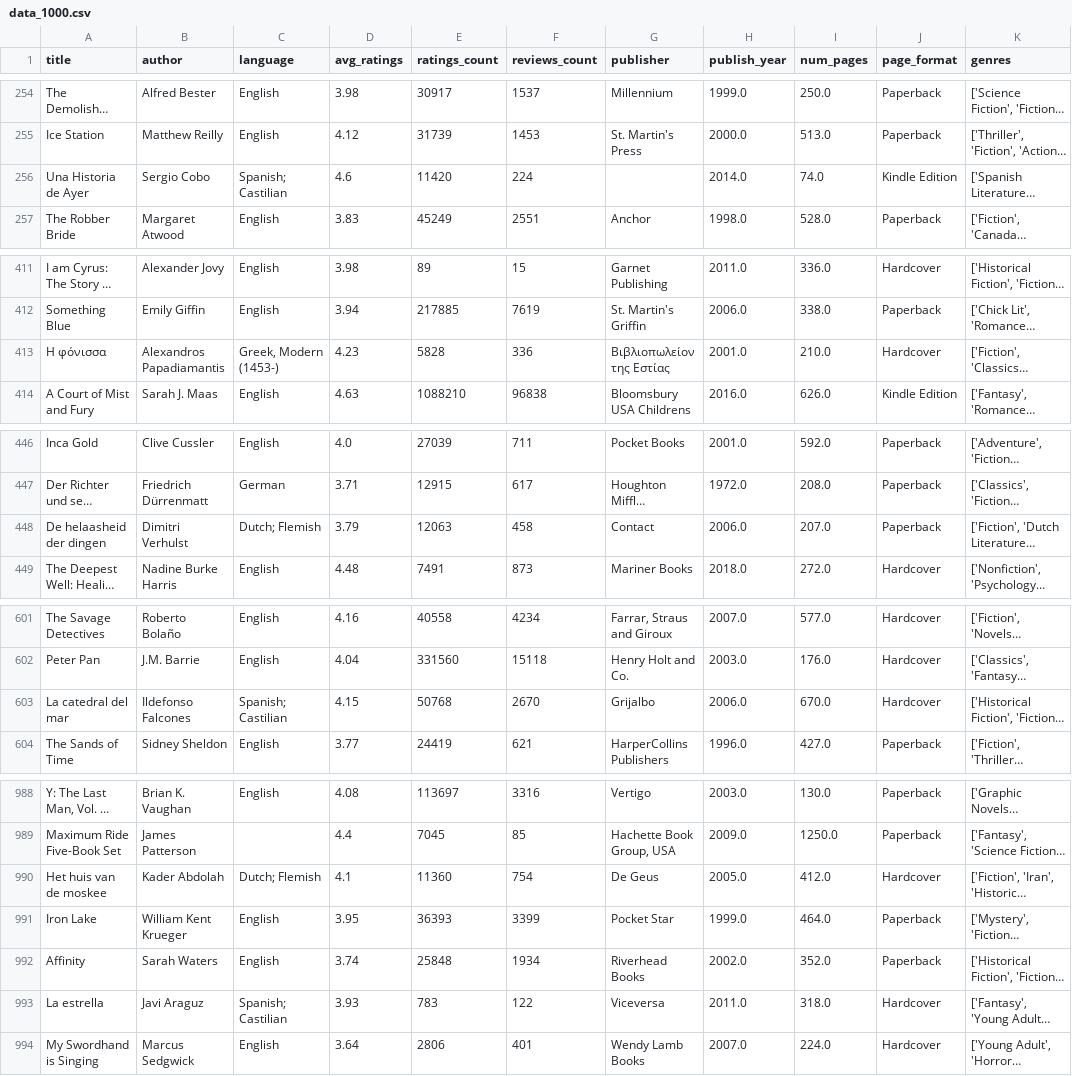
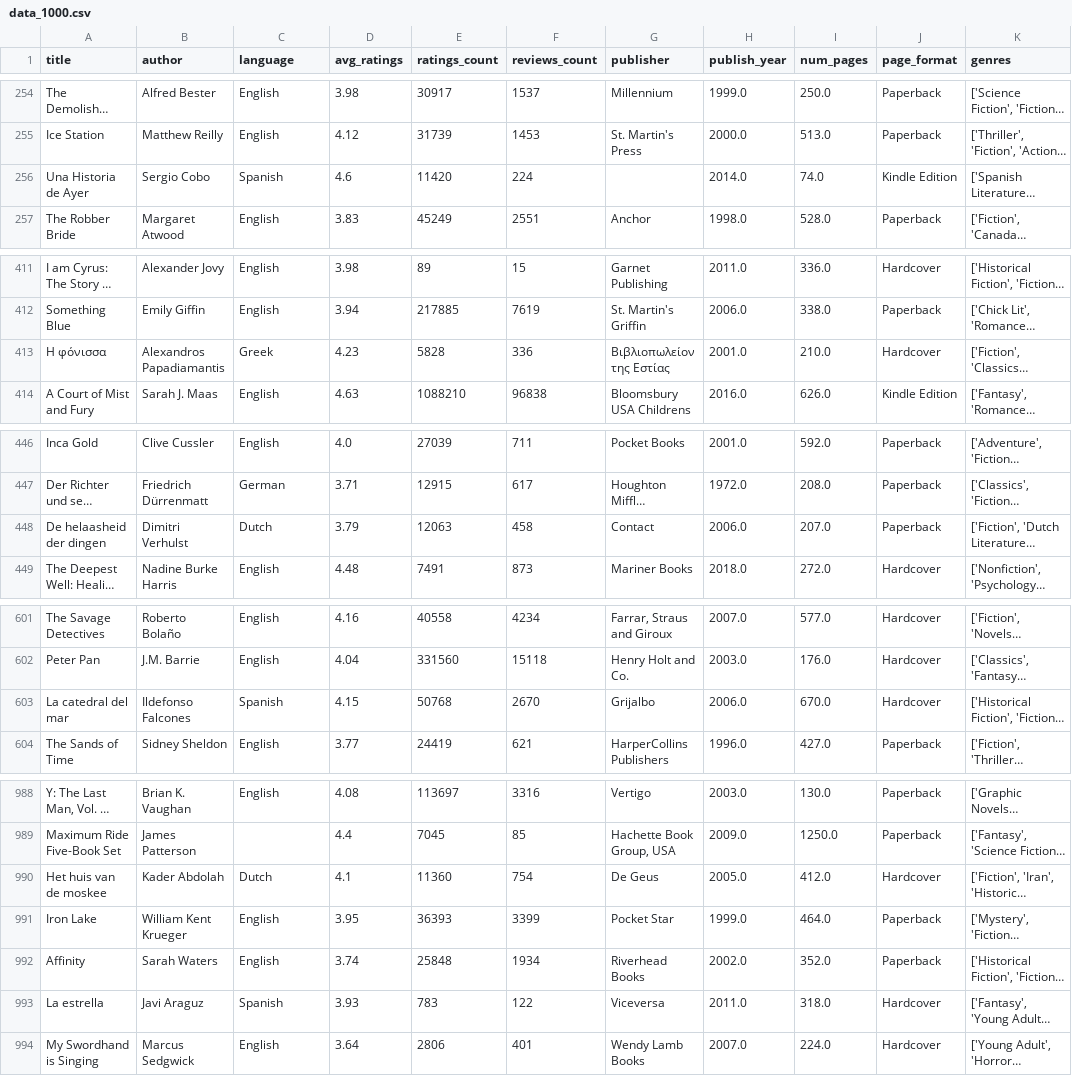
Before and after one commit to legitb0y/KHDL_CK_DCD, a CSV file: data_1000.csv, drawn as a sheet; only a part is shown, gaps mark what is left out; long unchanged cells end in …; the diff covers the shown part only; the diff names each change by its address in the sheet, - before the commit and + after, or states it on an @@ line.

Commit message:
fix data

```diff
--- a/data_1000.csv
+++ b/data_1000.csv
-C256 (language): Spanish; Castilian
+C256 (language): Spanish
-C413 (language): Greek, Modern (1453-)
+C413 (language): Greek
-C448 (language): Dutch; Flemish
+C448 (language): Dutch
-C603 (language): Spanish; Castilian
+C603 (language): Spanish
-C990 (language): Dutch; Flemish
+C990 (language): Dutch
-C993 (language): Spanish; Castilian
+C993 (language): Spanish
```
Also changed, not shown: 5 edited cells elsewhere in this file, 3 other files.
